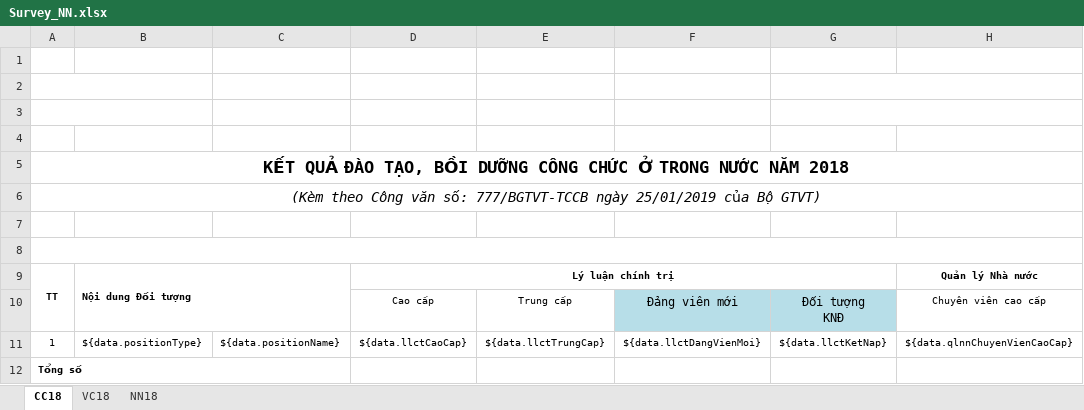
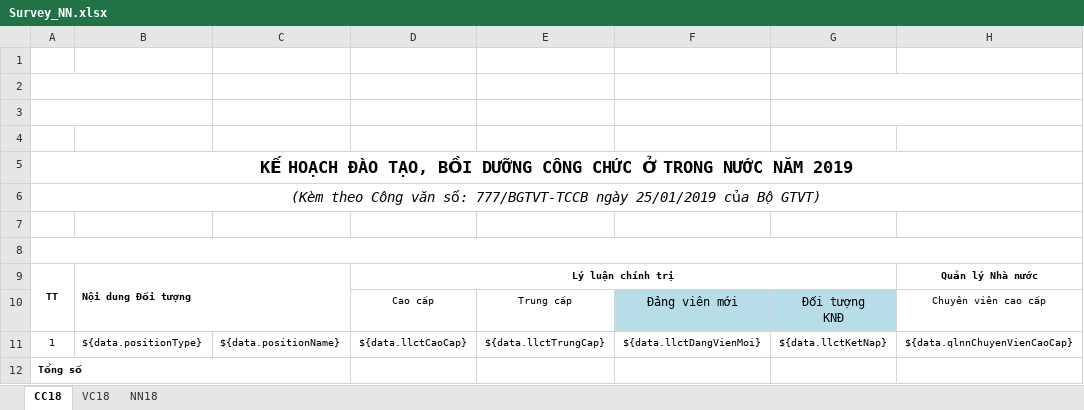
Before and after one commit to stfc3/qldt, an Excel workbook: SOURCE/duan2019/config/temp/Survey_NN.xlsx, sheet CC18, drawn as a sheet; only a part is shown; values as stored, in another font and other column widths than the file's, no borders; charts and pictures not drawn; the diff names each change by its address in the sheet, - before the commit and + after, or states it on an @@ line.

```diff
--- a/SOURCE/duan2019/config/temp/Survey_NN.xlsx (sheet CC18)
+++ b/SOURCE/duan2019/config/temp/Survey_NN.xlsx (sheet CC18)
-A5: KẾT QUẢ ĐÀO TẠO, BỒI DƯỠNG CÔNG CHỨC Ở TRONG NƯỚC NĂM 2018
+A5: KẾ HOẠCH ĐÀO TẠO, BỒI DƯỠNG CÔNG CHỨC Ở TRONG NƯỚC NĂM 2019
```
Also changed, not shown: SOURCE/duan2019/config/temp/Survey_CC.xlsx, 20 other files.
